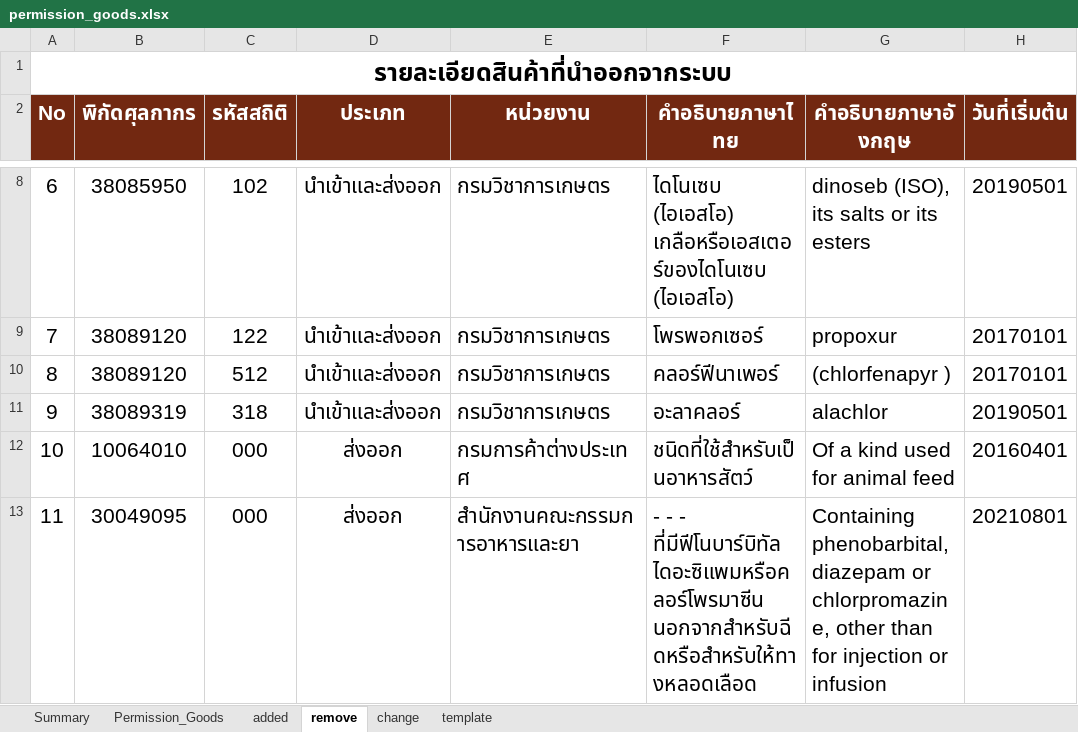
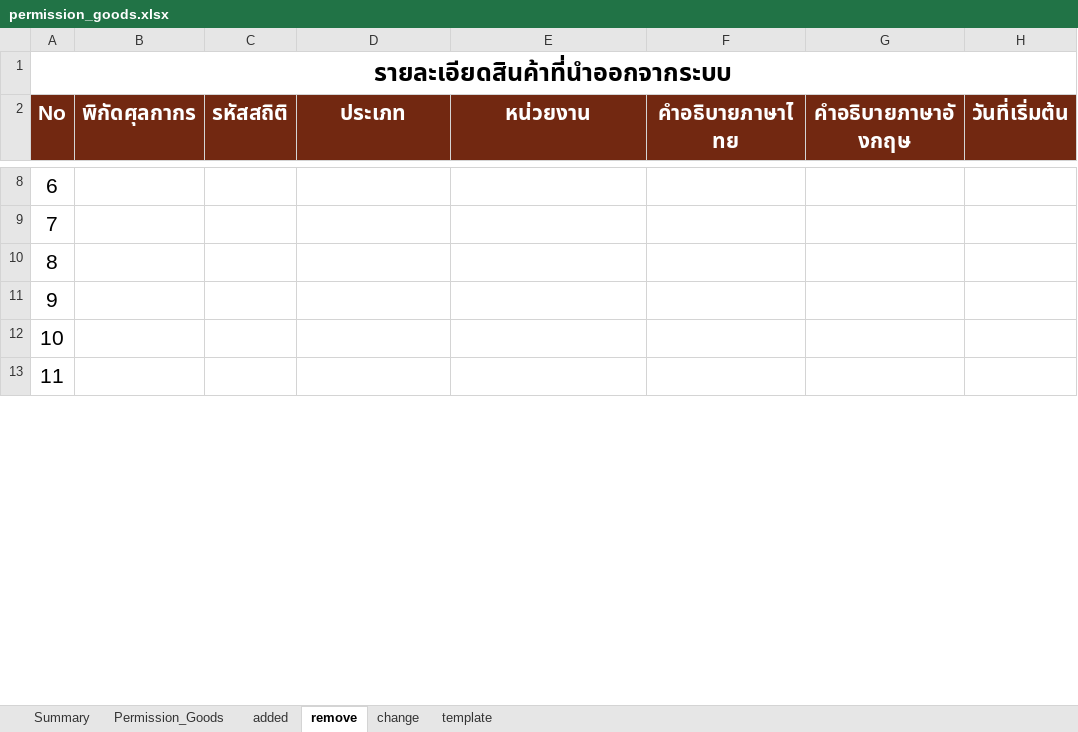
Before and after one commit to ecs-support/contents, an Excel workbook: reference/static/files/permission_goods.xlsx, sheet remove, drawn as a sheet; only a part is shown, gaps mark what is left out; values as stored, in another font and other column widths than the file's, no borders; the diff covers the shown part only; the diff names each change by its address in the sheet, - before the commit and + after, or states it on an @@ line.

```diff
--- a/reference/static/files/permission_goods.xlsx (sheet remove)
+++ b/reference/static/files/permission_goods.xlsx (sheet remove)
-B8 (พิกัดศุลกากร): 38085950
+B8 (พิกัดศุลกากร): (empty)
-C8 (รหัสสถิติ): 102
+C8 (รหัสสถิติ): (empty)
-D8:D11 (ประเภท): นำเข้าและส่งออก
+D8:D11 (ประเภท): (empty)
-E8:E11 (หน่วยงาน): กรมวิชาการเกษตร
+E8:E11 (หน่วยงาน): (empty)
-F8 (คำอธิบายภาษาไทย): ไดโนเซบ (ไอเอสโอ) เกลือหรือเอสเตอร์ของไดโนเซบ (ไอเอสโอ)
+F8 (คำอธิบายภาษาไทย): (empty)
-G8 (คำอธิบายภาษาอังกฤษ): dinoseb (ISO), its salts or its esters
+G8 (คำอธิบายภาษาอังกฤษ): (empty)
-H8 (วันที่เริ่มต้น): 20190501
+H8 (วันที่เริ่มต้น): (empty)
-B9:B10 (พิกัดศุลกากร): 38089120
+B9:B10 (พิกัดศุลกากร): (empty)
-C9 (รหัสสถิติ): 122
+C9 (รหัสสถิติ): (empty)
-F9 (คำอธิบายภาษาไทย): โพรพอกเซอร์
+F9 (คำอธิบายภาษาไทย): (empty)
-G9 (คำอธิบายภาษาอังกฤษ): propoxur
+G9 (คำอธิบายภาษาอังกฤษ): (empty)
-H9:H10 (วันที่เริ่มต้น): 20170101
+H9:H10 (วันที่เริ่มต้น): (empty)
-C10 (รหัสสถิติ): 512
+C10 (รหัสสถิติ): (empty)
-F10 (คำอธิบายภาษาไทย): คลอร์ฟีนาเพอร์
+F10 (คำอธิบายภาษาไทย): (empty)
-G10 (คำอธิบายภาษาอังกฤษ): (chlorfenapyr )
+G10 (คำอธิบายภาษาอังกฤษ): (empty)
-B11 (พิกัดศุลกากร): 38089319
+B11 (พิกัดศุลกากร): (empty)
-C11 (รหัสสถิติ): 318
+C11 (รหัสสถิติ): (empty)
-F11 (คำอธิบายภาษาไทย): อะลาคลอร์
+F11 (คำอธิบายภาษาไทย): (empty)
-G11 (คำอธิบายภาษาอังกฤษ): alachlor
+G11 (คำอธิบายภาษาอังกฤษ): (empty)
-H11 (วันที่เริ่มต้น): 20190501
+H11 (วันที่เริ่มต้น): (empty)
-B12 (พิกัดศุลกากร): 10064010
+B12 (พิกัดศุลกากร): (empty)
-C12:C13 (รหัสสถิติ): 000
+C12:C13 (รหัสสถิติ): (empty)
-D12:D13 (ประเภท): ส่งออก
+D12:D13 (ประเภท): (empty)
-E12 (หน่วยงาน): กรมการค้าต่างประเทศ
+E12 (หน่วยงาน): (empty)
-F12 (คำอธิบายภาษาไทย): ชนิดที่ใช้สำหรับเป็นอาหารสัตว์
+F12 (คำอธิบายภาษาไทย): (empty)
-G12 (คำอธิบายภาษาอังกฤษ): Of a kind used for animal feed
+G12 (คำอธิบายภาษาอังกฤษ): (empty)
-H12 (วันที่เริ่มต้น): 20160401
+H12 (วันที่เริ่มต้น): (empty)
-B13 (พิกัดศุลกากร): 30049095
+B13 (พิกัดศุลกากร): (empty)
-E13 (หน่วยงาน): สำนักงานคณะกรรมการอาหารและยา
+E13 (หน่วยงาน): (empty)
-F13 (คำอธิบายภาษาไทย): - - - ที่มีฟีโนบาร์บิทัล ไดอะซิแพมหรือคลอร์โพรมาซีน นอกจากสำหรับฉีดหรือสำหรับให้ทางหลอดเลือด
+F13 (คำอธิบายภาษาไทย): (empty)
-G13 (คำอธิบายภาษาอังกฤษ): Containing phenobarbital, diazepam or chlorpromazine, other than for injection or infusion
+G13 (คำอธิบายภาษาอังกฤษ): (empty)
-H13 (วันที่เริ่มต้น): 20210801
+H13 (วันที่เริ่มต้น): (empty)
```
Also changed, not shown: 48 edited cells elsewhere in this sheet, sheet Permission_Goods, sheet added, sheet Summary, charts or pictures, 2 other files.
